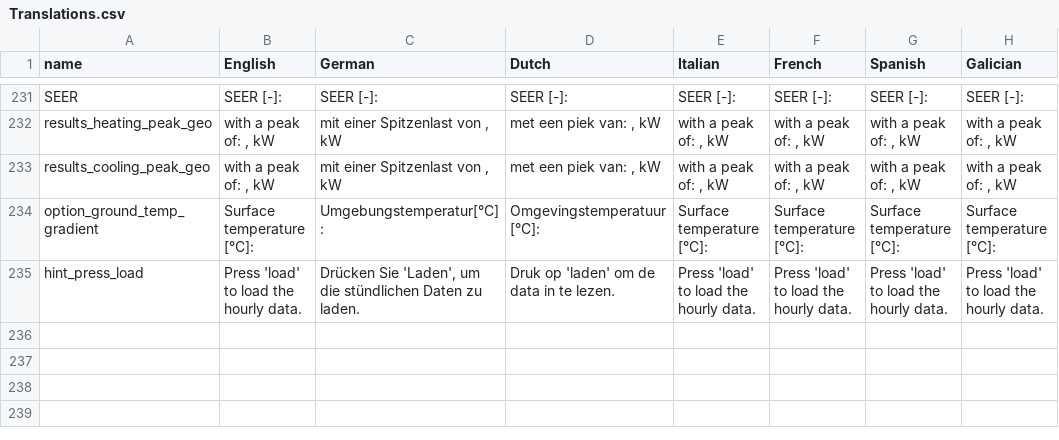
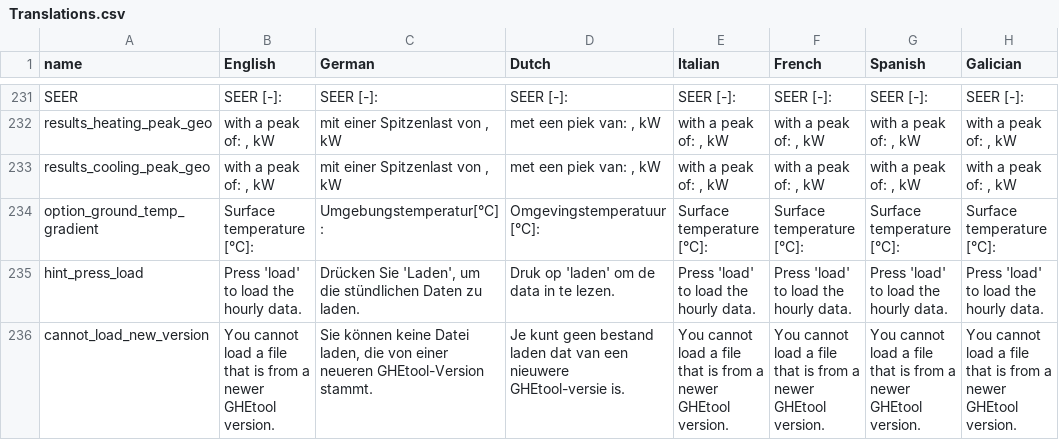
Before and after one commit to wouterpeere/GHEtool, a CSV file: GHEtool/gui/Translations.csv, drawn as a sheet; only a part is shown, gaps mark what is left out; the diff names each change by its address in the sheet, - before the commit and + after, or states it on an @@ line.

Commit message:
Warning message if one wants to load a GHEtool file from a newer version.

```diff
--- a/GHEtool/gui/Translations.csv
+++ b/GHEtool/gui/Translations.csv
+row 236: cannot_load_new_version | You cannot load a file that is from a newer GHEtool version. | Sie können keine Datei laden, die von einer neueren GHEtool-Version stammt. | Je kunt geen bestand laden dat van een nieuwere GHEtool-versie is. | You cannot load a file that is from a newer GHEtool version. | You cannot load a file that is from a newer GHEtool version. | You cannot load a file that is from a newer GHEtool version. | You cannot load a file that is from a newer GHEtool version.
```
Also changed, not shown: 5 other files.
